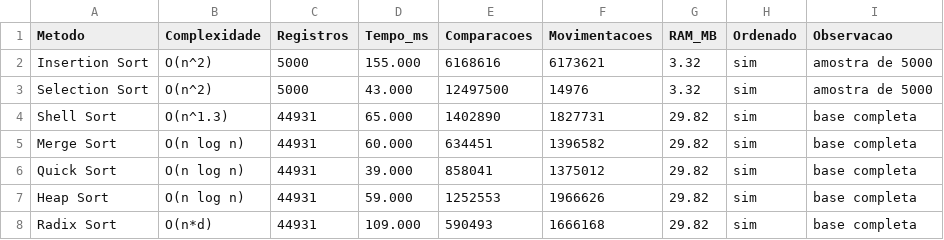
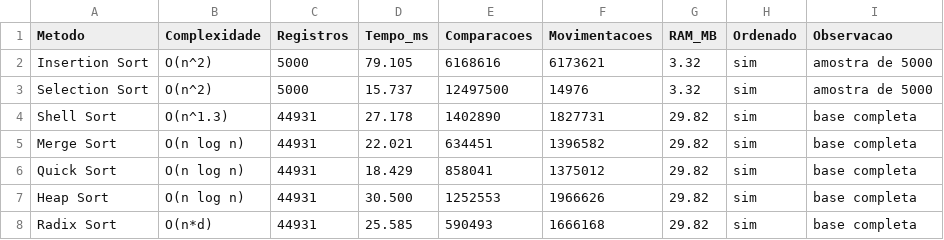
Before and after one commit to eda2-2026/G07_Arvore_EDA2-2026.1, a CSV file: benchmark_resultados.csv, drawn as a sheet.

Commit message:
feat: add tree structure benchmarking files and update performance results for sorting algorithms

```diff
--- a/benchmark_resultados.csv
+++ b/benchmark_resultados.csv
@@ -1,8 +1,8 @@
 Metodo;Complexidade;Registros;Tempo_ms;Comparacoes;Movimentacoes;RAM_MB;Ordenado;Observacao
-Insertion Sort;O(n^2);5000;155.000;6168616;6173621;3.32;sim;amostra de 5000
-Selection Sort;O(n^2);5000;43.000;12497500;14976;3.32;sim;amostra de 5000
-Shell Sort;O(n^1.3);44931;65.000;1402890;1827731;29.82;sim;base completa
-Merge Sort;O(n log n);44931;60.000;634451;1396582;29.82;sim;base completa
-Quick Sort;O(n log n);44931;39.000;858041;1375012;29.82;sim;base completa
-Heap Sort;O(n log n);44931;59.000;1252553;1966626;29.82;sim;base completa
-Radix Sort;O(n*d);44931;109.000;590493;1666168;29.82;sim;base completa
+Insertion Sort;O(n^2);5000;79.105;6168616;6173621;3.32;sim;amostra de 5000
+Selection Sort;O(n^2);5000;15.737;12497500;14976;3.32;sim;amostra de 5000
+Shell Sort;O(n^1.3);44931;27.178;1402890;1827731;29.82;sim;base completa
+Merge Sort;O(n log n);44931;22.021;634451;1396582;29.82;sim;base completa
+Quick Sort;O(n log n);44931;18.429;858041;1375012;29.82;sim;base completa
+Heap Sort;O(n log n);44931;30.500;1252553;1966626;29.82;sim;base completa
+Radix Sort;O(n*d);44931;25.585;590493;1666168;29.82;sim;base completa
```
Also changed, not shown: 3 other files.
